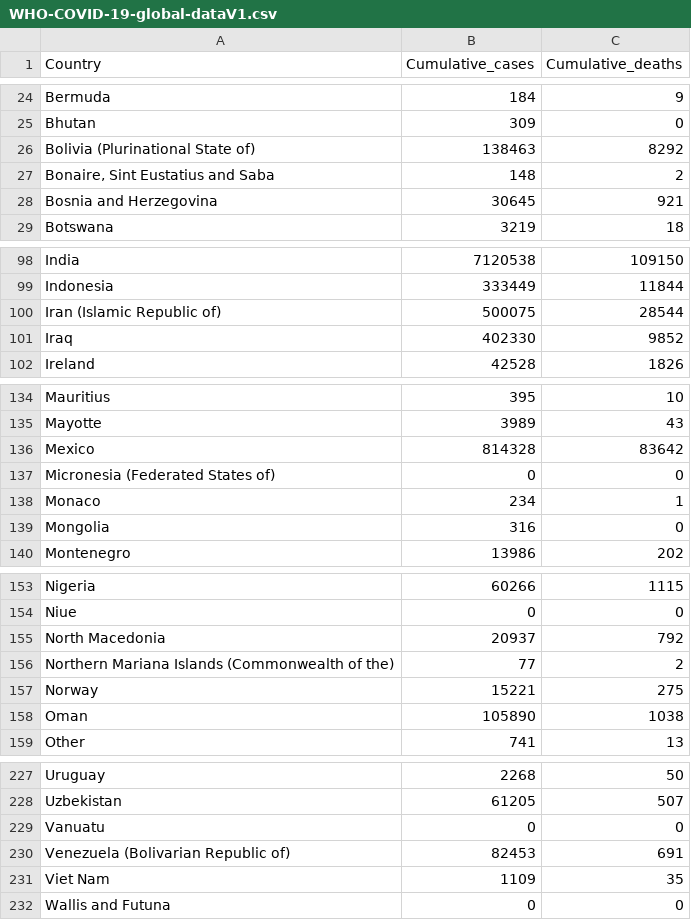
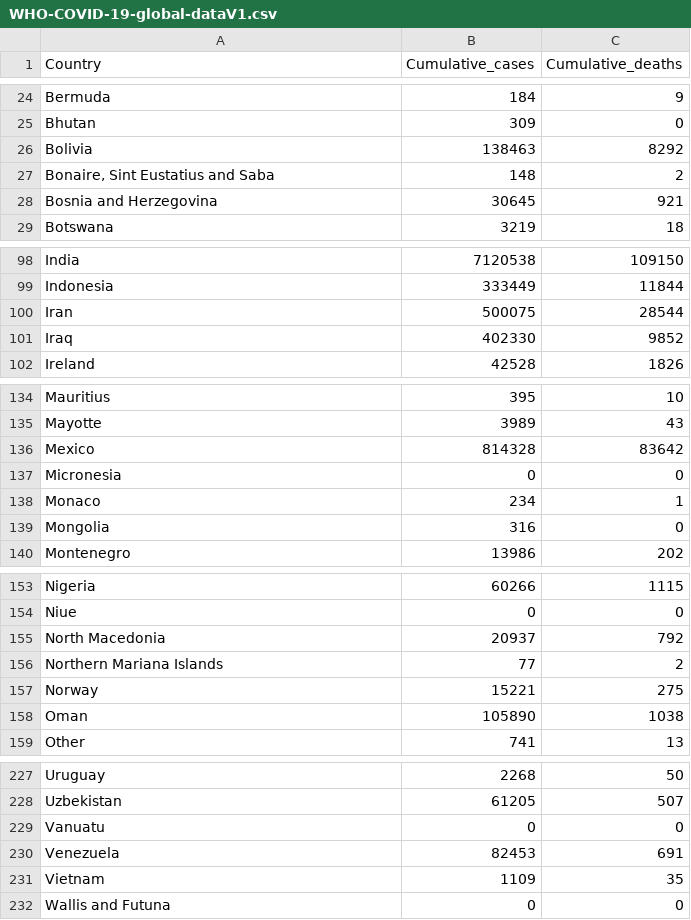
Before and after one commit to hliu233/FIT3179-Assignment2, a CSV file: WHO-COVID-19-global-dataV1.csv, drawn as a sheet; only a part is shown, gaps mark what is left out; the diff covers the shown part only.

Commit message:
Update WHO-COVID-19-global-dataV1.csv

```diff
--- a/WHO-COVID-19-global-dataV1.csv
+++ b/WHO-COVID-19-global-dataV1.csv
@@ -25,3 +25,3 @@ Bermuda,184,9
 Bhutan,309,0
-Bolivia (Plurinational State of),138463,8292
+Bolivia,138463,8292
 "Bonaire, Sint Eustatius and Saba",148,2
@@ -99,3 +99,3 @@ India,7120538,109150
 Indonesia,333449,11844
-Iran (Islamic Republic of),500075,28544
+Iran,500075,28544
 Iraq,402330,9852
@@ -136,3 +136,3 @@ Mayotte,3989,43
 Mexico,814328,83642
-Micronesia (Federated States of),0,0
+Micronesia,0,0
 Monaco,234,1
@@ -155,3 +155,3 @@ Niue,0,0
 North Macedonia,20937,792
-Northern Mariana Islands (Commonwealth of the),77,2
+Northern Mariana Islands,77,2
 Norway,15221,275
@@ -229,4 +229,4 @@ Uzbekistan,61205,507
 Vanuatu,0,0
-Venezuela (Bolivarian Republic of),82453,691
-Viet Nam,1109,35
+Venezuela,82453,691
+Vietnam,1109,35
 Wallis and Futuna,0,0
```
Also changed, not shown: 1 edited cell elsewhere in this file.
